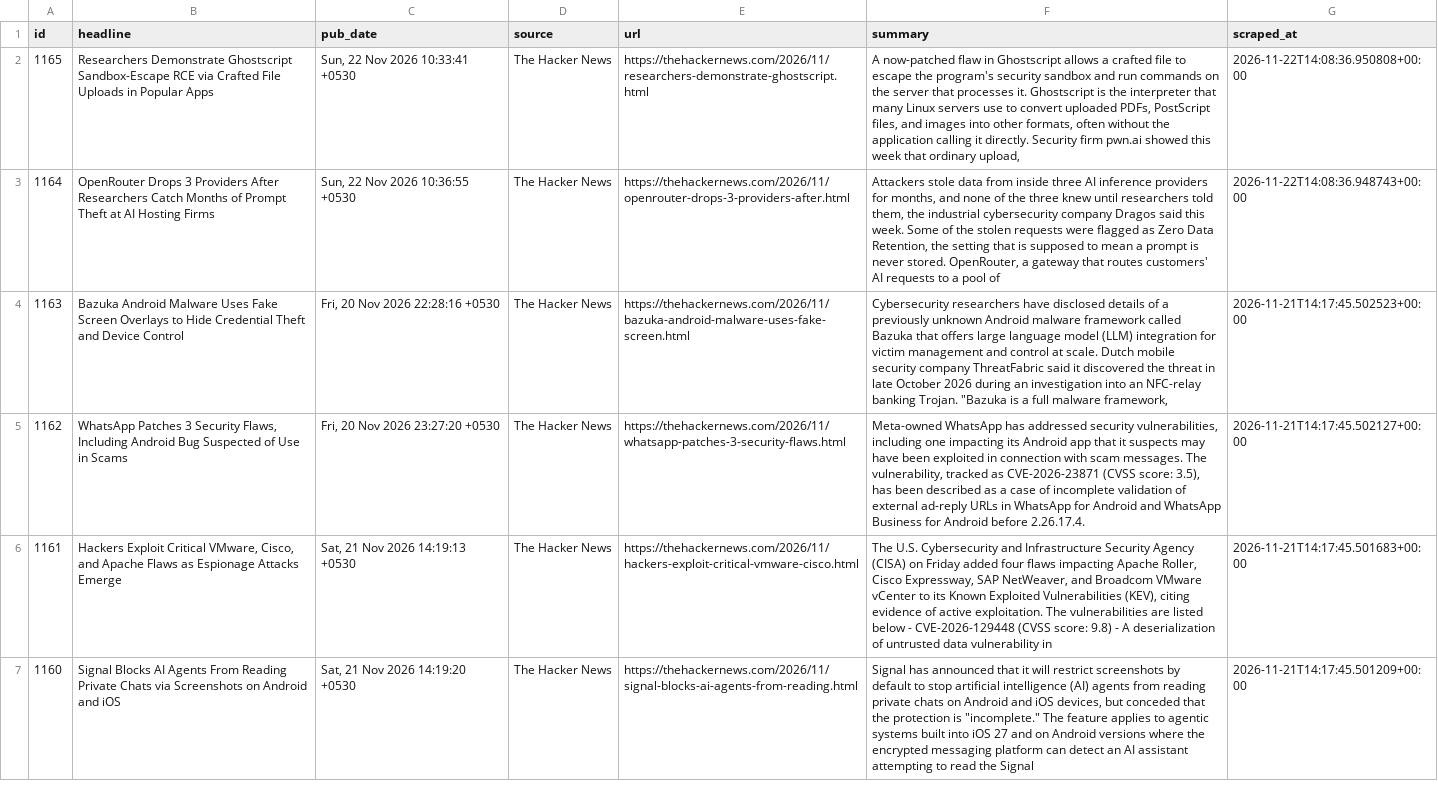
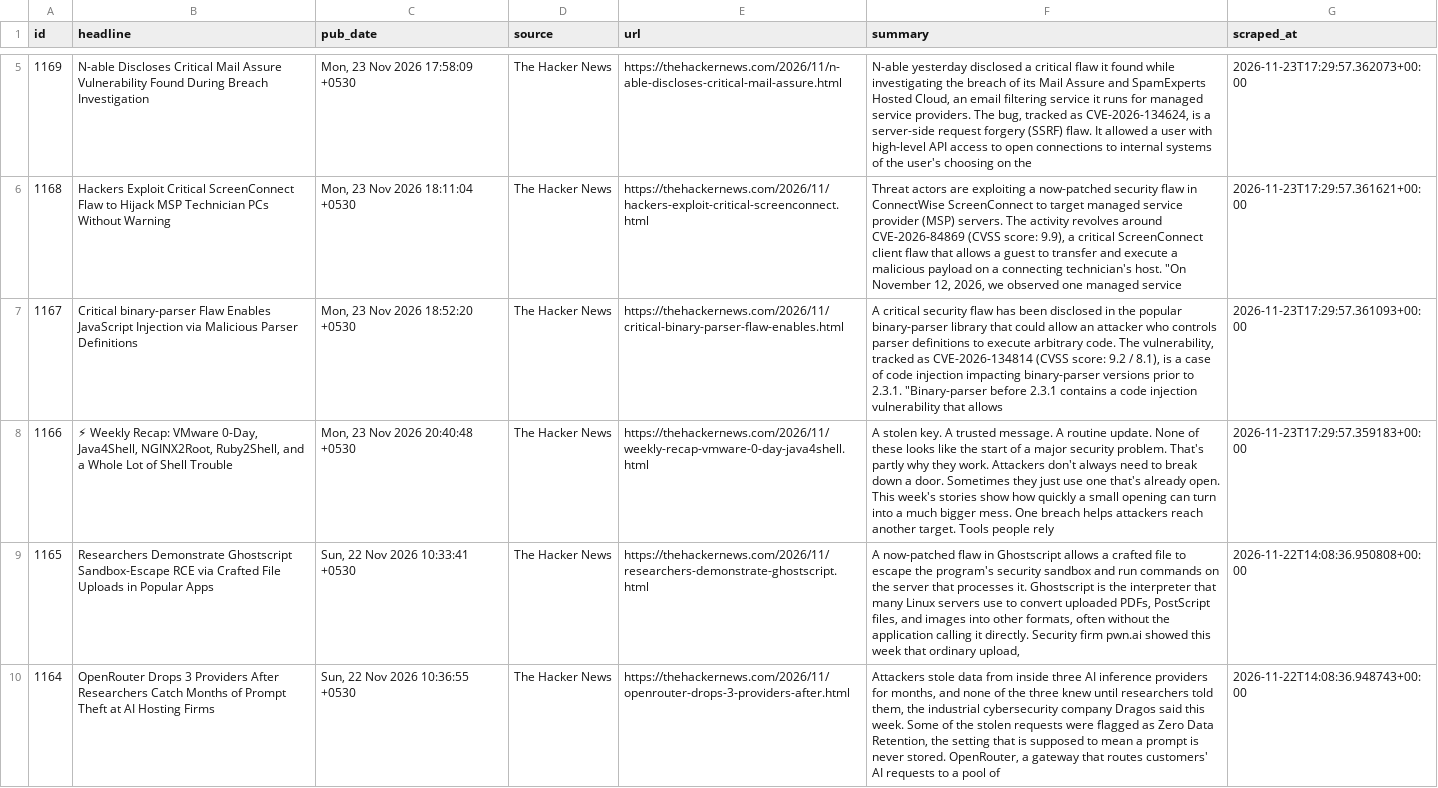
Before and after one commit to IdreesYousofzai/cyber-news-pipeline, a CSV file: data/articles.csv, drawn as a sheet; only a part is shown, gaps mark what is left out; the shorter side is filled out with more unchanged rows; the diff covers the shown part only; the diff names each change by its address in the sheet, - before the commit and + after, or states it on an @@ line.

```diff
--- a/data/articles.csv
+++ b/data/articles.csv
+row 5: 1169 | N-able Discloses Critical Mail Assure Vulnerability Found During Breach Investigation | Mon, 23 Nov 2026 17:58:09 +0530 | The Hacker News | https://thehackernews.com/2026/11/n-able-discloses-critical-mail-assure.html | N-able yesterday disclosed a critical flaw it found while investigating the breach of its Mail Assure and SpamExperts Hosted Cloud, an email filtering service it runs for managed service providers. The bug, tracked as CVE-2026-134624, is a server-side request forgery (SSRF) flaw. It allowed a user with high-level API access to open connections to internal systems of the user's choosing on the | 2026-11-23T17:29:57.362073+00:00
+row 6: 1168 | Hackers Exploit Critical ScreenConnect Flaw to Hijack MSP Technician PCs Without Warning | Mon, 23 Nov 2026 18:11:04 +0530 | The Hacker News | https://thehackernews.com/2026/11/hackers-exploit-critical-screenconnect.html | Threat actors are exploiting a now-patched security flaw in ConnectWise ScreenConnect to target managed service provider (MSP) servers. The activity revolves around CVE-2026-84869 (CVSS score: 9.9), a critical ScreenConnect client flaw that allows a guest to transfer and execute a malicious payload on a connecting technician's host. "On November 12, 2026, we observed one managed service | 2026-11-23T17:29:57.361621+00:00
+row 7: 1167 | Critical binary-parser Flaw Enables JavaScript Injection via Malicious Parser Definitions | Mon, 23 Nov 2026 18:52:20 +0530 | The Hacker News | https://thehackernews.com/2026/11/critical-binary-parser-flaw-enables.html | A critical security flaw has been disclosed in the popular binary-parser library that could allow an attacker who controls parser definitions to execute arbitrary code. The vulnerability, tracked as CVE-2026-134814 (CVSS score: 9.2 / 8.1), is a case of code injection impacting binary-parser versions prior to 2.3.1. "Binary-parser before 2.3.1 contains a code injection vulnerability that allows | 2026-11-23T17:29:57.361093+00:00
+row 8: 1166 | ⚡ Weekly Recap: VMware 0-Day, Java4Shell, NGINX2Root, Ruby2Shell, and a Whole Lot of Shell Trouble | Mon, 23 Nov 2026 20:40:48 +0530 | The Hacker News | https://thehackernews.com/2026/11/weekly-recap-vmware-0-day-java4shell.html | A stolen key. A trusted message. A routine update. None of these looks like the start of a major security problem. That's partly why they work. Attackers don't always need to break down a door. Sometimes they just use one that's already open. This week's stories show how quickly a small opening can turn into a much bigger mess. One breach helps attackers reach another target. Tools people rely | 2026-11-23T17:29:57.359183+00:00
```
Also changed, not shown: 3 added rows elsewhere in this file, 1 other file.
